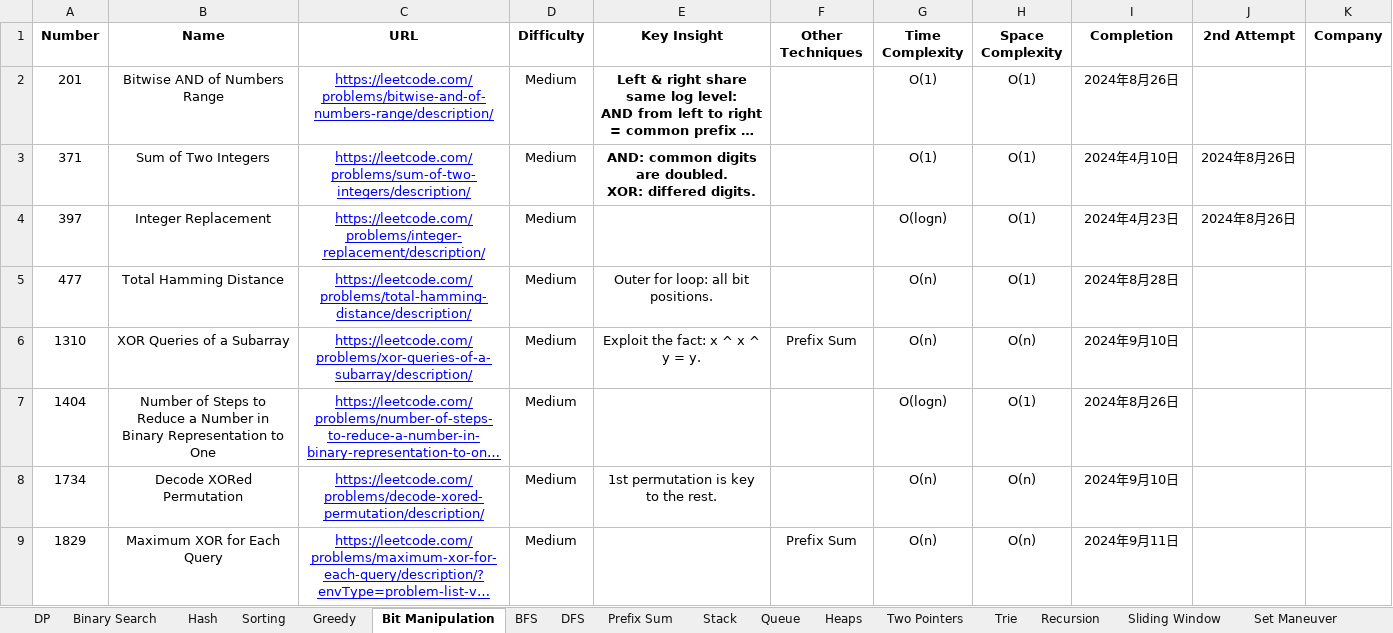
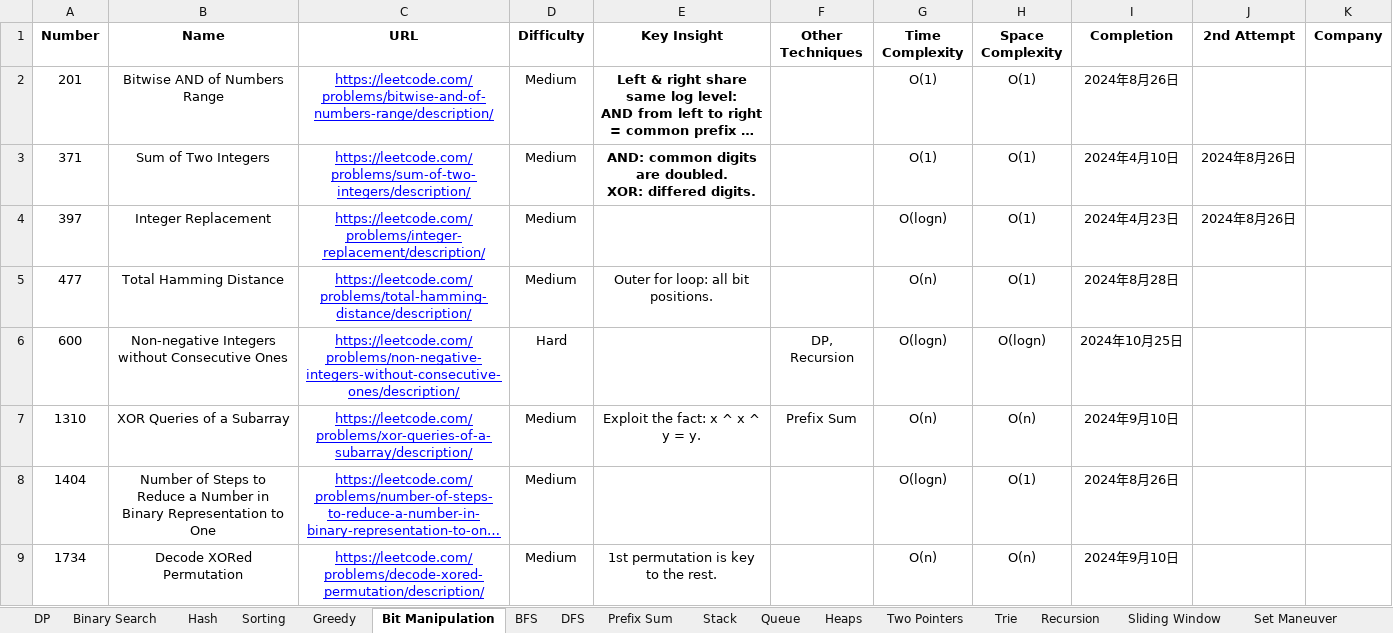
Before and after one commit to StarsExpress/LeetCode-Repository, an Excel workbook: LeetCode Techniques.xlsx, sheet Bit Manipulation, drawn as a sheet; only a part is shown; the shorter side is filled out with more unchanged rows; long unchanged cells end in …; values as stored, in another font and other column widths than the file's, no borders; conditional formats not drawn; the diff names each change by its address in the sheet, - before the commit and + after, or states it on an @@ line.

Commit message:
Completed multiple hard practices.

```diff
--- a/LeetCode Techniques.xlsx (sheet Bit Manipulation)
+++ b/LeetCode Techniques.xlsx (sheet Bit Manipulation)
+row 6: 600 | Non-negative Integers without Consecutive Ones | https://leetcode.com/problems/non-negative-integers-without-consecutive-ones/description/ | Hard |  | DP, Recursion | O(logn) | O(logn) | 2024年10月25日
```
Also changed, not shown: sheet Prefix Sum, sheet Sliding Window, sheet DP, sheet Hash, 39 other files.
